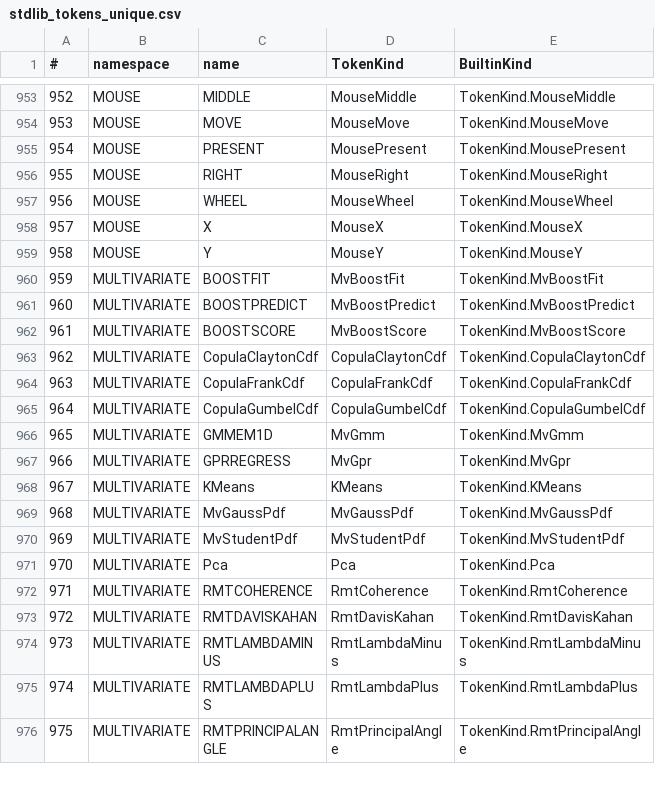
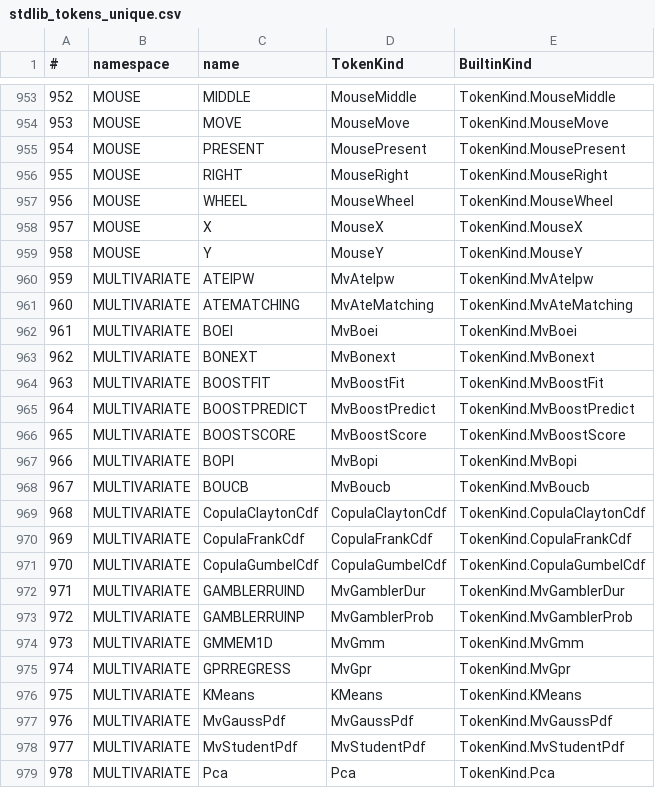
Before and after one commit to c-vision/GMBasic, a CSV file: GMBasicSharp/common/Registry/stdlib_tokens_unique.csv, drawn as a sheet; only a part is shown, gaps mark what is left out; the shorter side is filled out with more unchanged rows; addresses are those after the commit; the diff names each change by its address in the sheet, - before the commit and + after, or states it on an @@ line.

```diff
--- a/GMBasicSharp/common/Registry/stdlib_tokens_unique.csv
+++ b/GMBasicSharp/common/Registry/stdlib_tokens_unique.csv
+row 960: 959 | MULTIVARIATE | ATEIPW | MvAteIpw | TokenKind.MvAteIpw
+row 961: 960 | MULTIVARIATE | ATEMATCHING | MvAteMatching | TokenKind.MvAteMatching
+row 962: 961 | MULTIVARIATE | BOEI | MvBoei | TokenKind.MvBoei
+row 963: 962 | MULTIVARIATE | BONEXT | MvBonext | TokenKind.MvBonext
@@ column A (#) renumbered from row 964 down @@
+row 967: 966 | MULTIVARIATE | BOPI | MvBopi | TokenKind.MvBopi
+row 968: 967 | MULTIVARIATE | BOUCB | MvBoucb | TokenKind.MvBoucb
+row 972: 971 | MULTIVARIATE | GAMBLERRUIND | MvGamblerDur | TokenKind.MvGamblerDur
+row 973: 972 | MULTIVARIATE | GAMBLERRUINP | MvGamblerProb | TokenKind.MvGamblerProb
```
Also changed, not shown: GMBasicSharp/common/Registry/stdlib_tokens.csv, GMBasicSharp/common/Registry/surface.csv, 34 other files.
